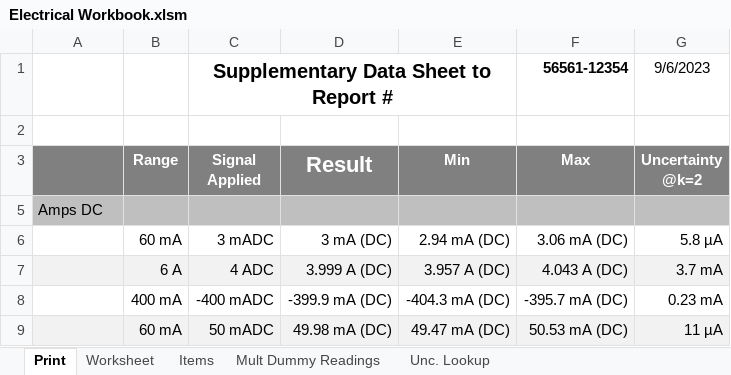
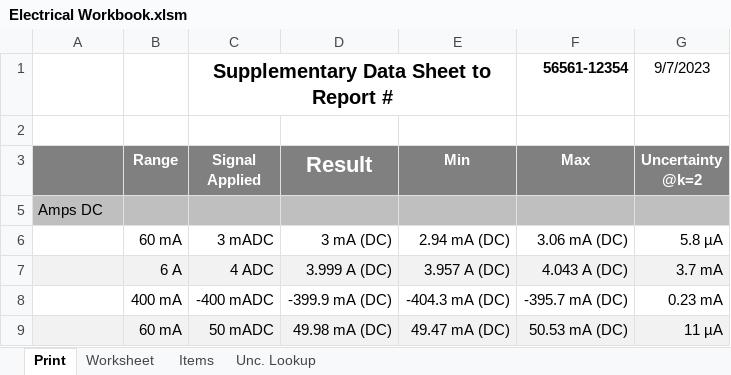
Before and after one commit to Johnson-Gage-Inspection-Inc/xl-Electrical-Workbook, an Excel workbook: Electrical Workbook.xlsm, sheet Print, drawn as a sheet; only a part is shown; values as stored, in another font and other column widths than the file's, no borders; the diff names each change by its address in the sheet, - before the commit and + after, or states it on an @@ line.

```diff
--- a/Electrical Workbook.xlsm (sheet Print)
+++ b/Electrical Workbook.xlsm (sheet Print)
-sheet tab: Mult Dummy Readings
-G1 (Uncertainty @k=2): 9/6/2023
+G1 (Uncertainty @k=2): 9/7/2023
```
Also changed, not shown: sheet Worksheet, hidden cells, charts or pictures.
